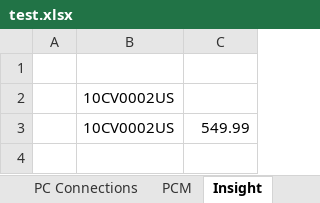
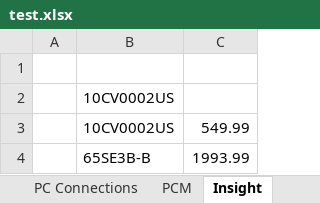
Before and after one commit to Inseighn/ExcelScript, an Excel workbook: test.xlsx, sheet Insight, drawn as a sheet; values as stored, in another font and other column widths than the file's, no borders; the diff names each change by its address in the sheet, - before the commit and + after, or states it on an @@ line.

```diff
--- a/test.xlsx (sheet Insight)
+++ b/test.xlsx (sheet Insight)
+row 4:  | 65SE3B-B | 1993.99
```
Also changed, not shown: sheet Newegg, sheet CDW, 2 other files.
